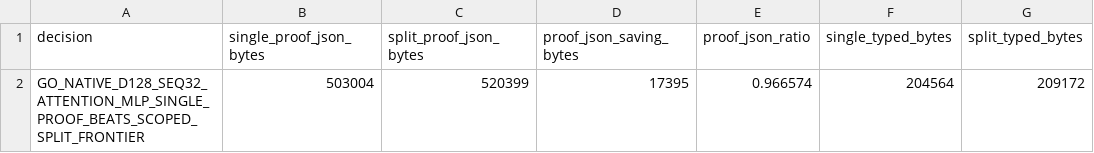
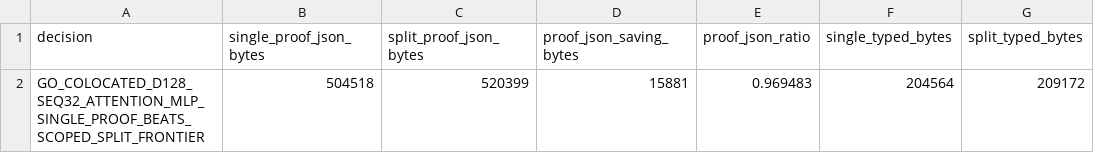
Before and after one commit to omarespejel/provable-transformer-vm, a TSV file: docs/engineering/evidence/zkai-native-d128-seq32-attention-mlp-single-proof-2026-05.tsv, drawn as a sheet; only a part is shown; the diff names each change by its address in the sheet, - before the commit and + after, or states it on an @@ line.

Commit message:
Clarify scoped d128 single proof semantics

```diff
--- a/docs/engineering/evidence/zkai-native-d128-seq32-attention-mlp-single-proof-2026-05.tsv
+++ b/docs/engineering/evidence/zkai-native-d128-seq32-attention-mlp-single-proof-2026-05.tsv
-A2 (decision): GO_NATIVE_D128_SEQ32_ATTENTION_MLP_SINGLE_PROOF_BEATS_SCOPED_SPLIT_FRONTIER
+A2 (decision): GO_COLOCATED_D128_SEQ32_ATTENTION_MLP_SINGLE_PROOF_BEATS_SCOPED_SPLIT_FRONTIER
-B2 (single_proof_json_bytes): 503004
+B2 (single_proof_json_bytes): 504518
-D2 (proof_json_saving_bytes): 17395
+D2 (proof_json_saving_bytes): 15881
-E2 (proof_json_ratio): 0.966574
+E2 (proof_json_ratio): 0.969483
```
Also changed, not shown: 13 other files.
